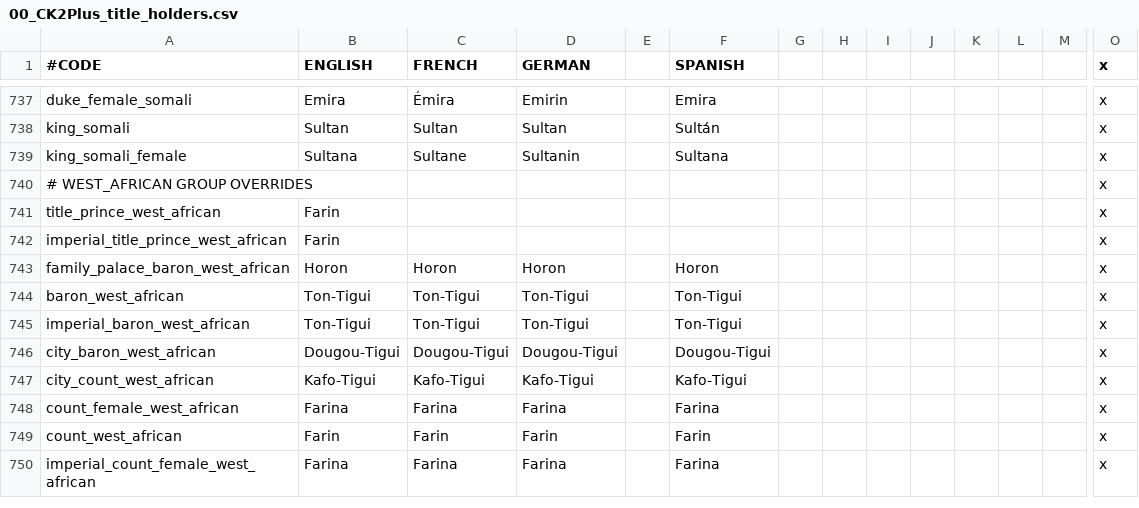
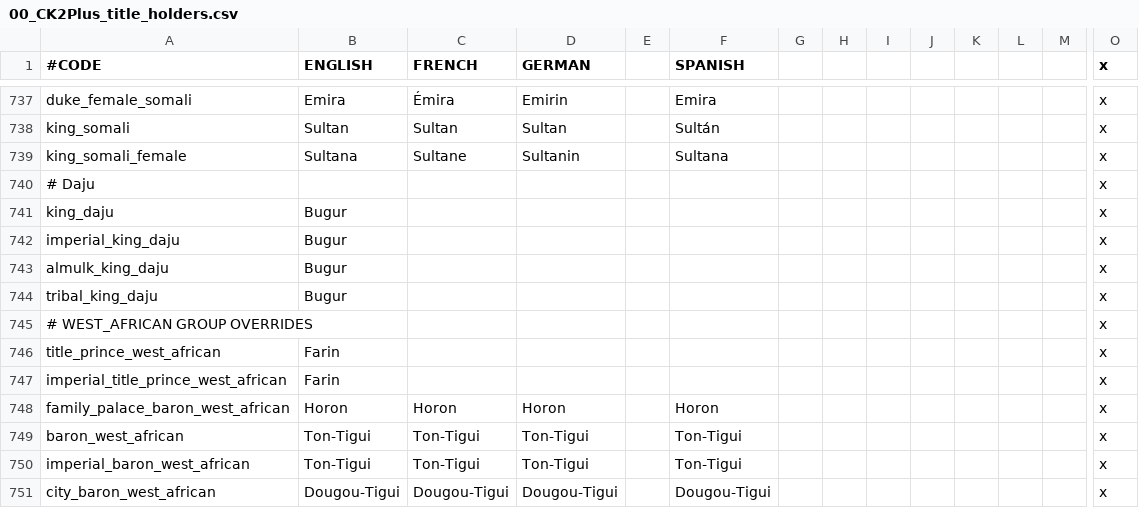
Before and after one commit to ck2plus/CK2Plus, a CSV file: CK2Plus/localisation/00_CK2Plus_title_holders.csv, drawn as a sheet; only a part is shown, gaps mark what is left out; the shorter side is filled out with more unchanged rows; rows hold the shown columns only; the diff names each change by its address in the sheet, - before the commit and + after, or states it on an @@ line.

```diff
--- a/CK2Plus/localisation/00_CK2Plus_title_holders.csv
+++ b/CK2Plus/localisation/00_CK2Plus_title_holders.csv
+row 740: # Daju |  |  |  |  |  |  |  |  |  |  |  |  | x
+row 741: king_daju | Bugur |  |  |  |  |  |  |  |  |  |  |  | x
+row 742: imperial_king_daju | Bugur |  |  |  |  |  |  |  |  |  |  |  | x
+row 743: almulk_king_daju | Bugur |  |  |  |  |  |  |  |  |  |  |  | x
+row 744: tribal_king_daju | Bugur |  |  |  |  |  |  |  |  |  |  |  | x
```
Also changed, not shown: CK2Plus/localisation/00_CK2Plus_cultures.csv, CK2Plus/localisation/00_CK2Plus_provinces.csv, 32 other files.
